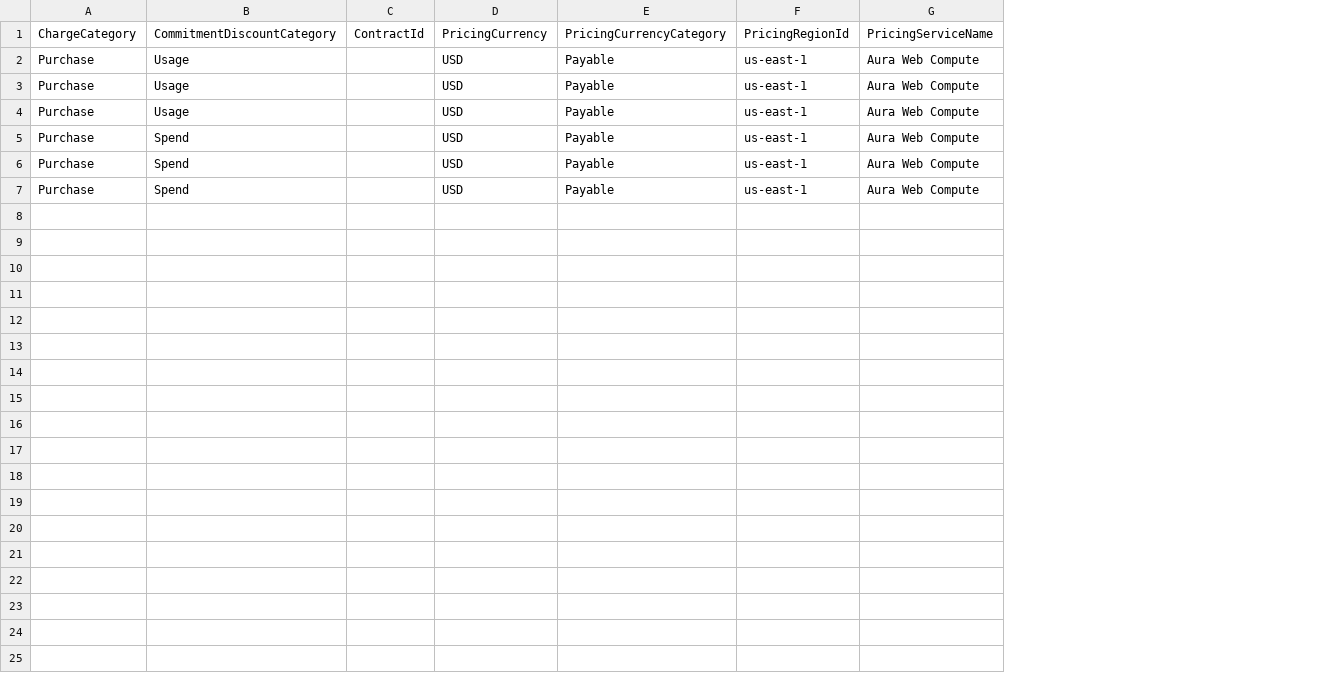
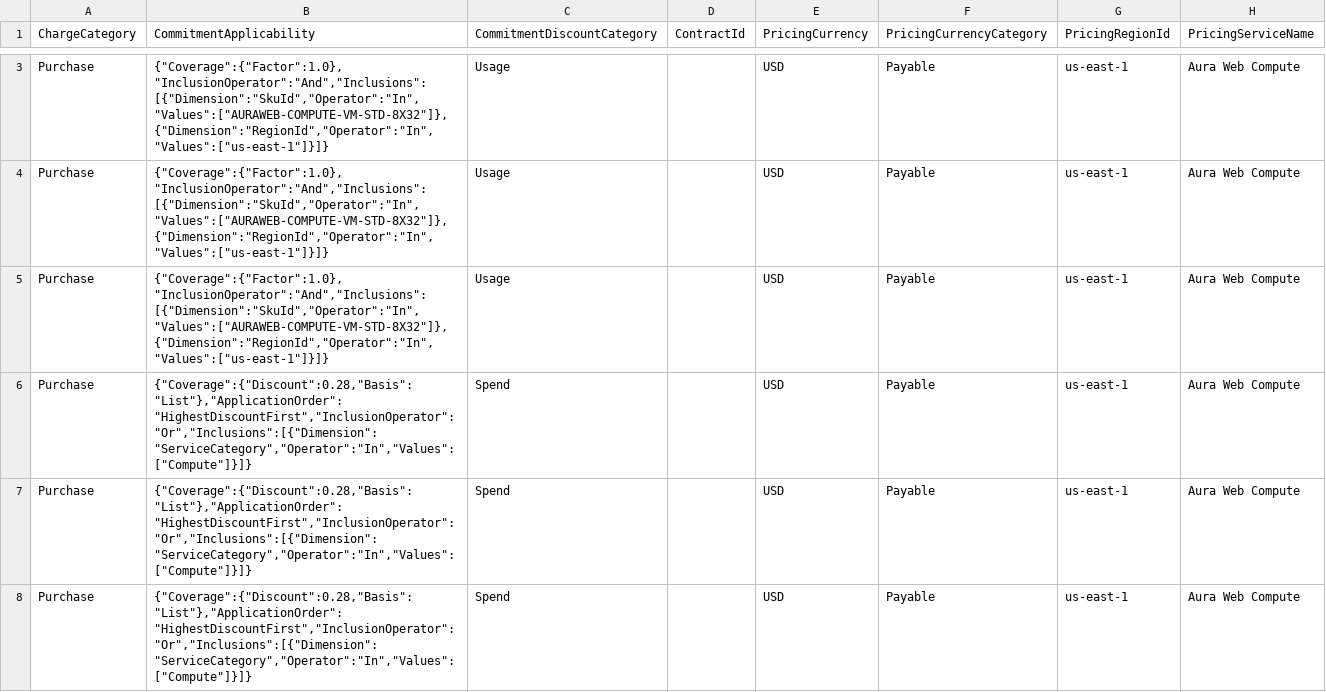
Before and after one commit to FinOps-Open-Cost-and-Usage-Spec/FOCUS_Spec, a CSV file: specification/data/sku_price_examples/sku_price_commitment_purchases.csv, drawn as a sheet; only a part is shown, gaps mark what is left out; addresses are those after the commit; the diff covers the shown part only; the diff names each change by its address in the sheet, - before the commit and + after, or states it on an @@ line.

Commit message:
FOCUS #2751: Adding CommitmentApplicability to the SKU Price dataset

```diff
--- a/specification/data/sku_price_examples/sku_price_commitment_purchases.csv
+++ b/specification/data/sku_price_examples/sku_price_commitment_purchases.csv
+column B (CommitmentApplicability), rows 3-8: {"Coverage":{"Factor":1.0},"InclusionOperator":"And","Inclusions":[{"Dimension":"SkuId","Operator":"In","Values":["AURAWEB-COMPUTE-VM-STD-8X32"]},{"Dimension":"RegionId","Operator":"In","Values":["us-east-1"]}]} | {"Coverage":{"Factor":1.0},"InclusionOperator":"And","Inclusions":[{"Dimension":"SkuId","Operator":"In","Values":["AURAWEB-COMPUTE-VM-STD-8X32"]},{"Dimension":"RegionId","Operator":"In","Values":["us-east-1"]}]} | {"Coverage":{"Factor":1.0},"InclusionOperator":"And","Inclusions":[{"Dimension":"SkuId","Operator":"In","Values":["AURAWEB-COMPUTE-VM-STD-8X32"]},{"Dimension":"RegionId","Operator":"In","Values":["us-east-1"]}]} | {"Coverage":{"Discount":0.28,"Basis":"List"},"ApplicationOrder":"HighestDiscountFirst","InclusionOperator":"Or","Inclusions":[{"Dimension":"ServiceCategory","Operator":"In","Values":["Compute"]}]} | {"Coverage":{"Discount":0.28,"Basis":"List"},"ApplicationOrder":"HighestDiscountFirst","InclusionOperator":"Or","Inclusions":[{"Dimension":"ServiceCategory","Operator":"In","Values":["Compute"]}]} | {"Coverage":{"Discount":0.28,"Basis":"List"},"ApplicationOrder":"HighestDiscountFirst","InclusionOperator":"Or","Inclusions":[{"Dimension":"ServiceCategory","Operator":"In","Values":["Compute"]}]}
```
Also changed, not shown: 1 added row elsewhere in this file, specification/data/sku_price_examples/aura_web_rate_card_full.csv, specification/data/sku_price_examples/sku_price_boundaries.csv, 17 other files.
